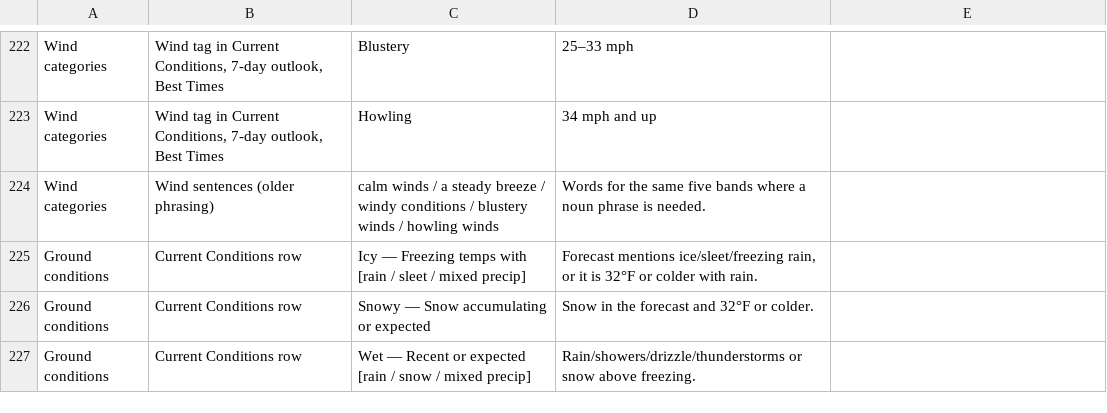
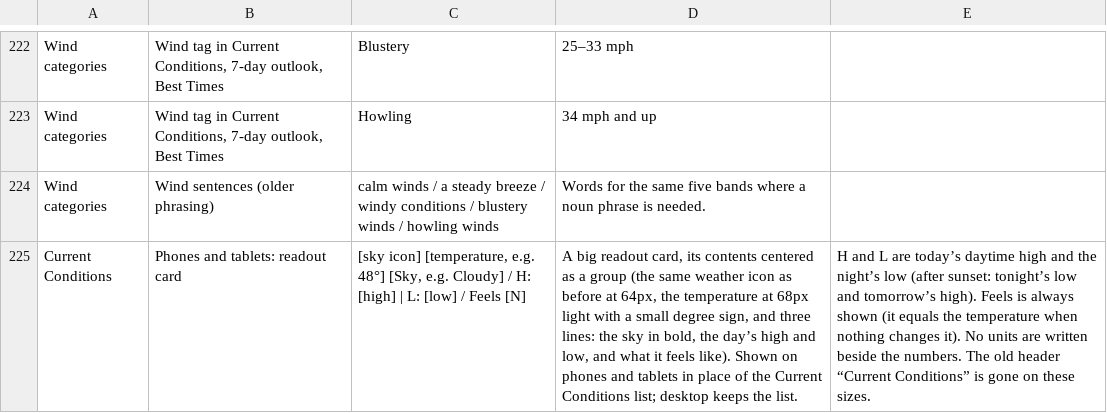
Before and after one commit to jeremyhamann87/Check-the-Wind, a CSV file: phrasing.csv, drawn as a sheet; only a part is shown, gaps mark what is left out; the shorter side is filled out with more unchanged rows; the diff covers the shown part only; the diff names each change by its address in the sheet, - before the commit and + after, or states it on an @@ line.

```diff
--- a/phrasing.csv
+++ b/phrasing.csv
+row 225: Current Conditions | Phones and tablets: readout card | [sky icon] [temperature, e.g. 48°] [Sky, e.g. Cloudy] / H: [high] | L: [low] / Feels [N] | A big readout card, its contents centered as a group (the same weather icon as before at 64px, the temperature at 68px light with a small degree sign, and three lines: the sky in bold, the day’s high and low, and what it feels like). Shown on phones and tablets in place of the Current Conditions list; desktop keeps the list. | H and L are today’s daytime high and the night’s low (after sunset: tonight’s low and tomorrow’s high). Feels is always shown (it equals the temperature when nothing changes it). No units are written beside the numbers. The old header “Current Conditions” is gone on these sizes.
```
Also changed, not shown: 1 added row elsewhere in this file, 2 other files.
